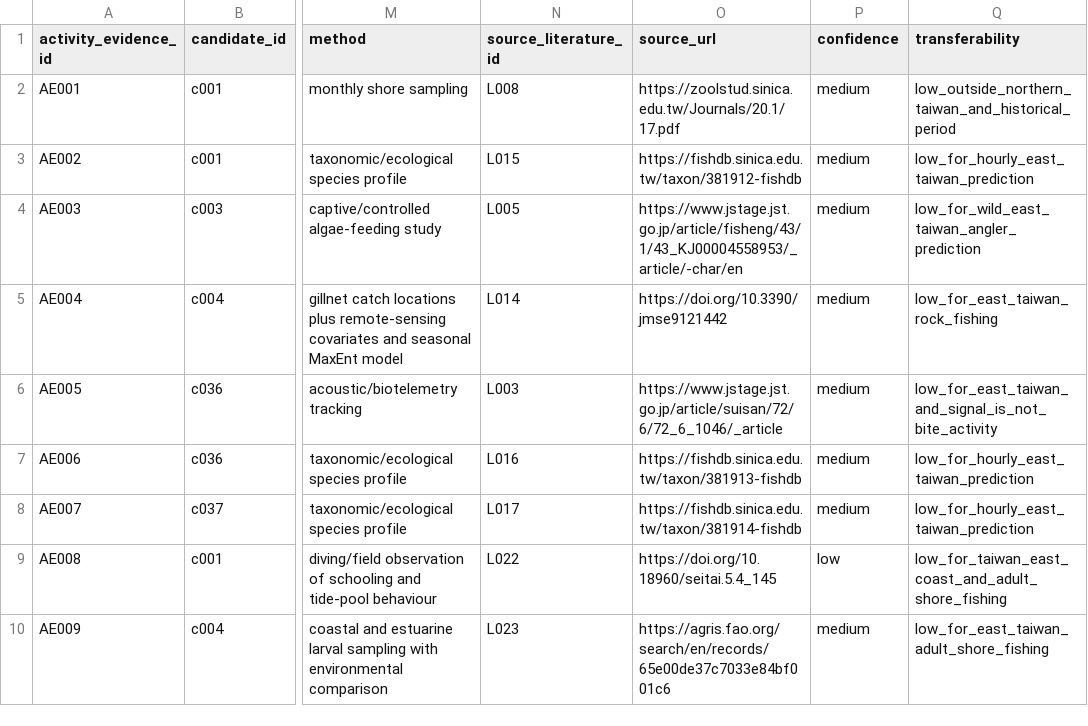
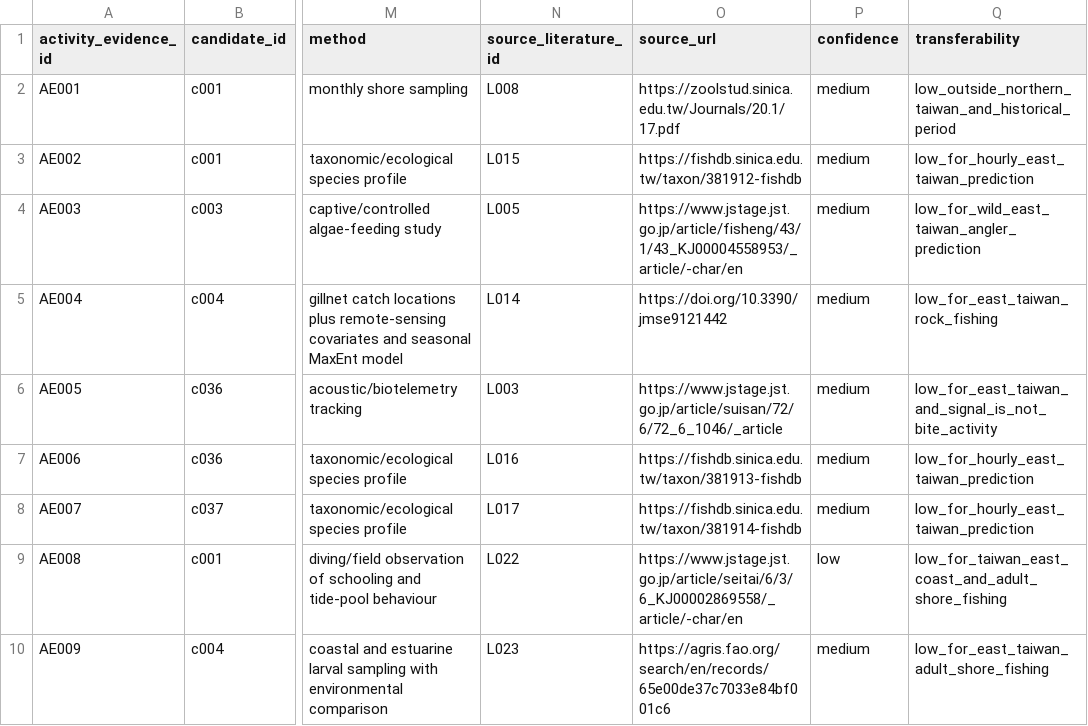
Before and after one commit to fb326549-lang/fishing-intelligence, a CSV file: P2/species/species_activity_evidence_register.csv, drawn as a sheet; only a part is shown, gaps mark what is left out; the diff names each change by its address in the sheet, - before the commit and + after, or states it on an @@ line.

Commit message:
修正AE008文獻來源連結以符合L022

```diff
--- a/P2/species/species_activity_evidence_register.csv
+++ b/P2/species/species_activity_evidence_register.csv
-O9 (source_url): https://doi.org/10.18960/seitai.5.4_145
+O9 (source_url): https://www.jstage.jst.go.jp/article/seitai/6/3/6_KJ00002869558/_article/-char/en
```
